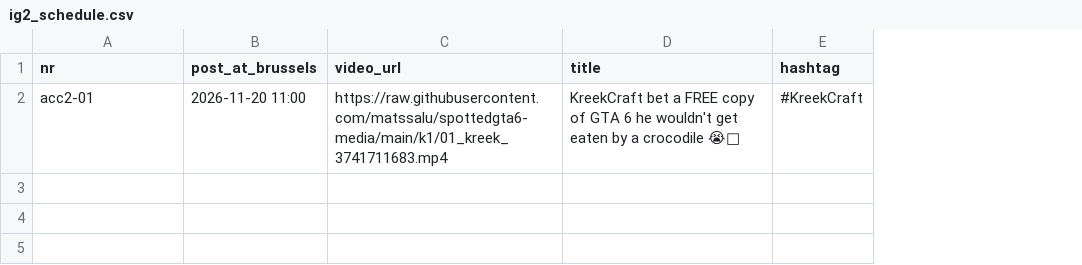
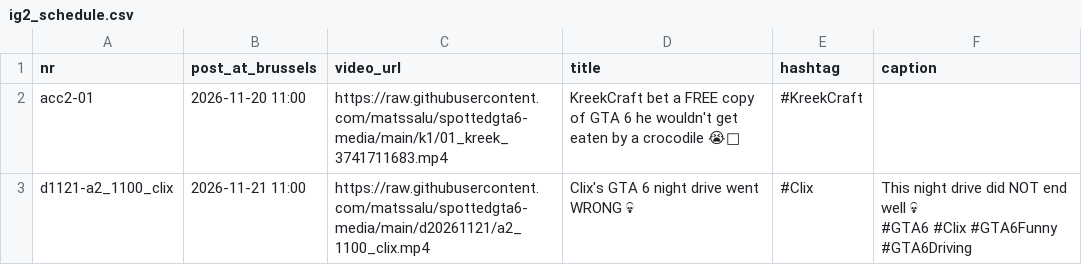
Before and after one commit to matssalu/spottedgta6-media, a CSV file: ig2_schedule.csv, drawn as a sheet; ↵ is a line break in a cell; the diff names each change by its address in the sheet, - before the commit and + after, or states it on an @@ line.

```diff
--- a/ig2_schedule.csv
+++ b/ig2_schedule.csv
+column F (caption), empty
+row 3: d1121-a2_1100_clix | 2026-11-21 11:00 | https://raw.githubusercontent.com/matssalu/spottedgta6-media/main/d20261121/a2_1100_clix.mp4 | Clix's GTA 6 night drive went WRONG 💀 | #Clix | This night drive did NOT end well 💀 ↵ #GTA6 #Clix #GTA6Funny #GTA6Driving
```
Also changed, not shown: ig_schedule.csv, 7 other files.
